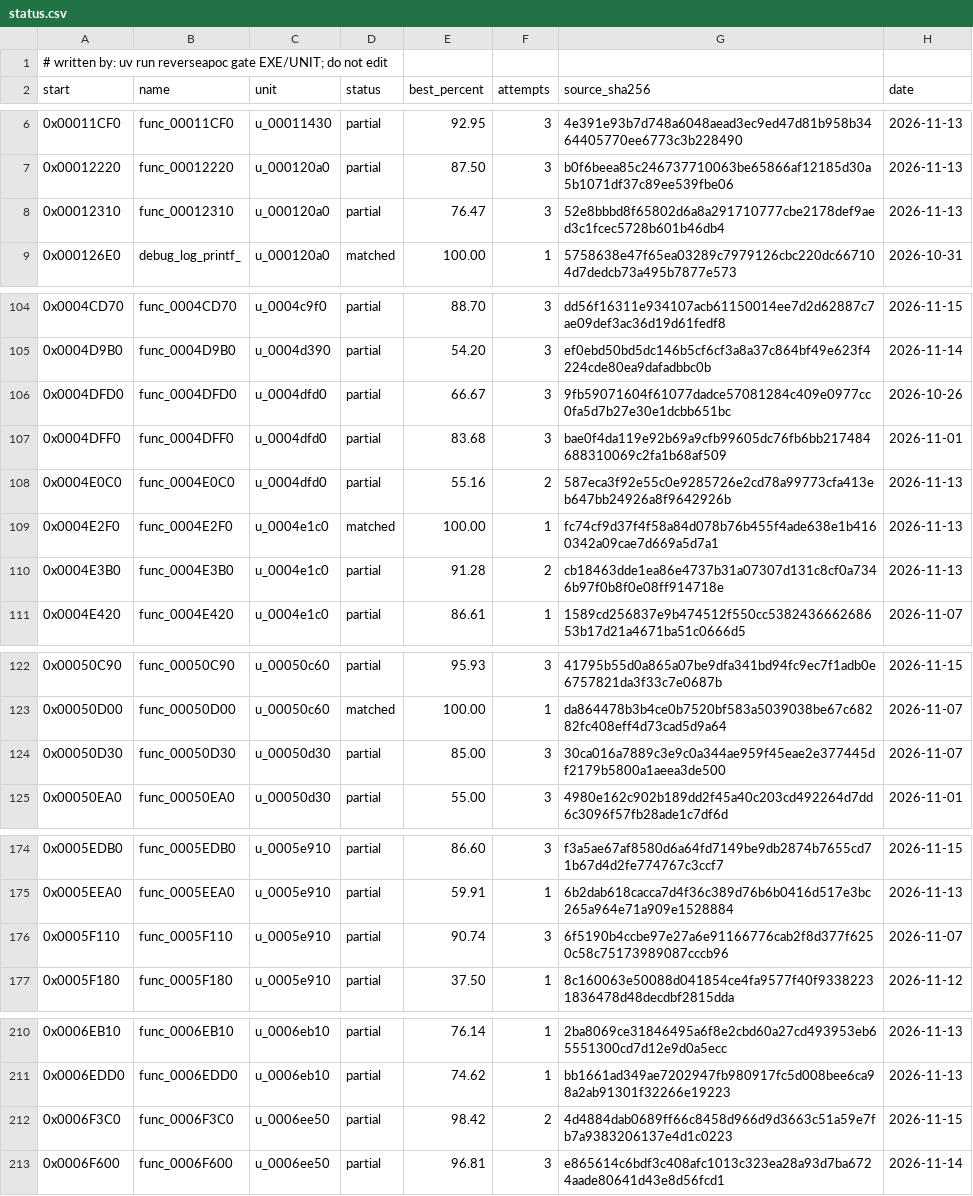
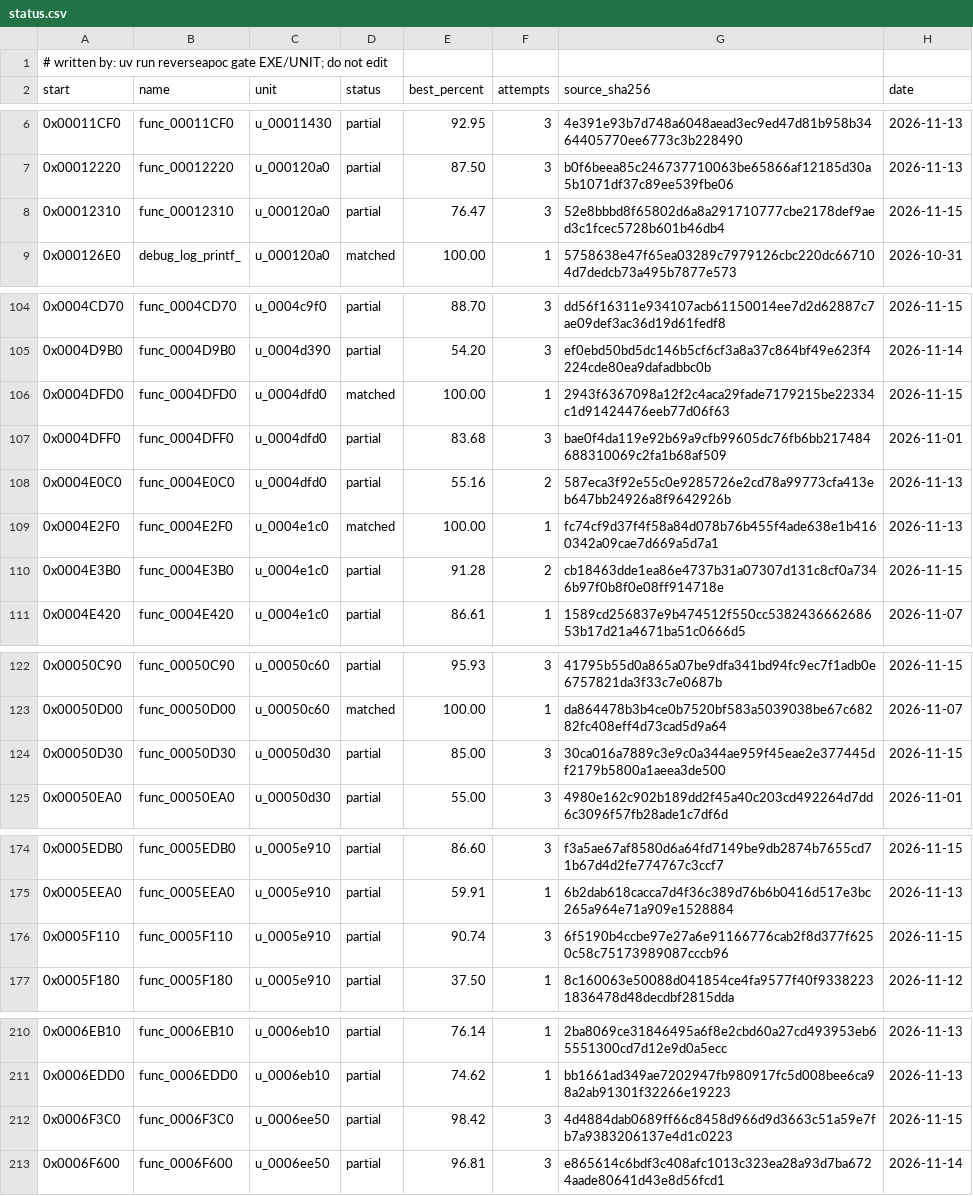
Before and after one commit to ayrtondenner/ReverseApoc, a CSV file: config/ufo2p/status.csv, drawn as a sheet; only a part is shown, gaps mark what is left out.

```diff
--- a/config/ufo2p/status.csv
+++ b/config/ufo2p/status.csv
@@ -7,3 +7,3 @@ start,name,unit,status,best_percent,attempts,source_sha256,date
 0x00012220,func_00012220,u_000120a0,partial,87.50,3,b0f6beea85c246737710063be65866af12185d30a5b1071df37c89ee539fbe06,2026-11-13
-0x00012310,func_00012310,u_000120a0,partial,76.47,3,52e8bbbd8f65802d6a8a291710777cbe2178def9aed3c1fcec5728b601b46db4,2026-11-13
+0x00012310,func_00012310,u_000120a0,partial,76.47,3,52e8bbbd8f65802d6a8a291710777cbe2178def9aed3c1fcec5728b601b46db4,2026-11-15
 0x000126E0,debug_log_printf_,u_000120a0,matched,100.00,1,5758638e47f65ea03289c7979126cbc220dc667104d7dedcb73a495b7877e573,2026-10-31
@@ -105,3 +105,3 @@ start,name,unit,status,best_percent,attempts,source_sha256,date
 0x0004D9B0,func_0004D9B0,u_0004d390,partial,54.20,3,ef0ebd50bd5dc146b5cf6cf3a8a37c864bf49e623f4224cde80ea9dafadbbc0b,2026-11-14
-0x0004DFD0,func_0004DFD0,u_0004dfd0,partial,66.67,3,9fb59071604f61077dadce57081284c409e0977cc0fa5d7b27e30e1dcbb651bc,2026-10-26
+0x0004DFD0,func_0004DFD0,u_0004dfd0,matched,100.00,1,2943f6367098a12f2c4aca29fade7179215be22334c1d91424476eeb77d06f63,2026-11-15
 0x0004DFF0,func_0004DFF0,u_0004dfd0,partial,83.68,3,bae0f4da119e92b69a9cfb99605dc76fb6bb217484688310069c2fa1b68af509,2026-11-01
@@ -109,3 +109,3 @@ start,name,unit,status,best_percent,attempts,source_sha256,date
 0x0004E2F0,func_0004E2F0,u_0004e1c0,matched,100.00,1,fc74cf9d37f4f58a84d078b76b455f4ade638e1b4160342a09cae7d669a5d7a1,2026-11-13
-0x0004E3B0,func_0004E3B0,u_0004e1c0,partial,91.28,2,cb18463dde1ea86e4737b31a07307d131c8cf0a7346b97f0b8f0e08ff914718e,2026-11-13
+0x0004E3B0,func_0004E3B0,u_0004e1c0,partial,91.28,2,cb18463dde1ea86e4737b31a07307d131c8cf0a7346b97f0b8f0e08ff914718e,2026-11-15
 0x0004E420,func_0004E420,u_0004e1c0,partial,86.61,1,1589cd256837e9b474512f550cc538243666268653b17d21a4671ba51c0666d5,2026-11-07
@@ -123,3 +123,3 @@ start,name,unit,status,best_percent,attempts,source_sha256,date
 0x00050D00,func_00050D00,u_00050c60,matched,100.00,1,da864478b3b4ce0b7520bf583a5039038be67c68282fc408eff4d73cad5d9a64,2026-11-07
-0x00050D30,func_00050D30,u_00050d30,partial,85.00,3,30ca016a7889c3e9c0a344ae959f45eae2e377445df2179b5800a1aeea3de500,2026-11-07
+0x00050D30,func_00050D30,u_00050d30,partial,85.00,3,30ca016a7889c3e9c0a344ae959f45eae2e377445df2179b5800a1aeea3de500,2026-11-15
 0x00050EA0,func_00050EA0,u_00050d30,partial,55.00,3,4980e162c902b189dd2f45a40c203cd492264d7dd6c3096f57fb28ade1c7df6d,2026-11-01
@@ -175,3 +175,3 @@ start,name,unit,status,best_percent,attempts,source_sha256,date
 0x0005EEA0,func_0005EEA0,u_0005e910,partial,59.91,1,6b2dab618cacca7d4f36c389d76b6b0416d517e3bc265a964e71a909e1528884,2026-11-13
-0x0005F110,func_0005F110,u_0005e910,partial,90.74,3,6f5190b4ccbe97e27a6e91166776cab2f8d377f6250c58c75173989087cccb96,2026-11-07
+0x0005F110,func_0005F110,u_0005e910,partial,90.74,3,6f5190b4ccbe97e27a6e91166776cab2f8d377f6250c58c75173989087cccb96,2026-11-15
 0x0005F180,func_0005F180,u_0005e910,partial,37.50,1,8c160063e50088d041854ce4fa9577f40f93382231836478d48decdbf2815dda,2026-11-12
@@ -211,3 +211,3 @@ start,name,unit,status,best_percent,attempts,source_sha256,date
 0x0006EDD0,func_0006EDD0,u_0006eb10,partial,74.62,1,bb1661ad349ae7202947fb980917fc5d008bee6ca98a2ab91301f32266e19223,2026-11-13
-0x0006F3C0,func_0006F3C0,u_0006ee50,partial,98.42,2,4d4884dab0689ff66c8458d966d9d3663c51a59e7fb7a9383206137e4d1c0223,2026-11-15
+0x0006F3C0,func_0006F3C0,u_0006ee50,partial,98.42,3,4d4884dab0689ff66c8458d966d9d3663c51a59e7fb7a9383206137e4d1c0223,2026-11-15
 0x0006F600,func_0006F600,u_0006ee50,partial,96.81,3,e865614c6bdf3c408afc1013c323ea28a93d7ba6724aade80641d43e8d56fcd1,2026-11-14
```
Also changed, not shown: 3 other files.
